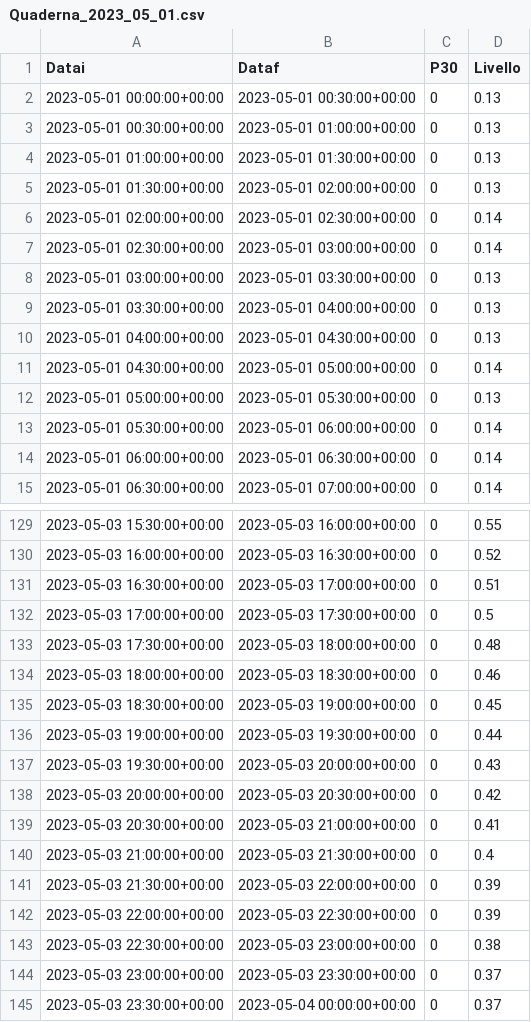
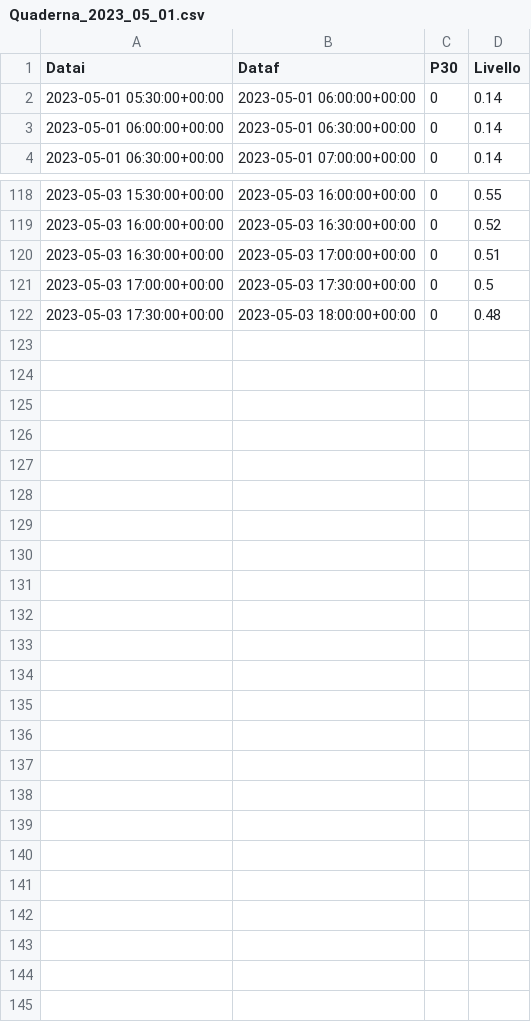
Before and after one commit to ftomei/creek, a CSV file: INPUT/QUADERNA/Quaderna_2023_05_01.csv, drawn as a sheet; only a part is shown, gaps mark what is left out.

```diff
--- a/INPUT/QUADERNA/Quaderna_2023_05_01.csv
+++ b/INPUT/QUADERNA/Quaderna_2023_05_01.csv
@@ -1,13 +1,2 @@
 Datai,Dataf,P30,Livello
-2023-05-01 00:00:00+00:00,2023-05-01 00:30:00+00:00,0,0.13
-2023-05-01 00:30:00+00:00,2023-05-01 01:00:00+00:00,0,0.13
-2023-05-01 01:00:00+00:00,2023-05-01 01:30:00+00:00,0,0.13
-2023-05-01 01:30:00+00:00,2023-05-01 02:00:00+00:00,0,0.13
-2023-05-01 02:00:00+00:00,2023-05-01 02:30:00+00:00,0,0.14
-2023-05-01 02:30:00+00:00,2023-05-01 03:00:00+00:00,0,0.14
-2023-05-01 03:00:00+00:00,2023-05-01 03:30:00+00:00,0,0.13
-2023-05-01 03:30:00+00:00,2023-05-01 04:00:00+00:00,0,0.13
-2023-05-01 04:00:00+00:00,2023-05-01 04:30:00+00:00,0,0.13
-2023-05-01 04:30:00+00:00,2023-05-01 05:00:00+00:00,0,0.14
-2023-05-01 05:00:00+00:00,2023-05-01 05:30:00+00:00,0,0.13
 2023-05-01 05:30:00+00:00,2023-05-01 06:00:00+00:00,0,0.14
@@ -133,13 +122 @@ Datai,Dataf,P30,Livello
 2023-05-03 17:30:00+00:00,2023-05-03 18:00:00+00:00,0,0.48
-2023-05-03 18:00:00+00:00,2023-05-03 18:30:00+00:00,0,0.46
-2023-05-03 18:30:00+00:00,2023-05-03 19:00:00+00:00,0,0.45
-2023-05-03 19:00:00+00:00,2023-05-03 19:30:00+00:00,0,0.44
-2023-05-03 19:30:00+00:00,2023-05-03 20:00:00+00:00,0,0.43
-2023-05-03 20:00:00+00:00,2023-05-03 20:30:00+00:00,0,0.42
-2023-05-03 20:30:00+00:00,2023-05-03 21:00:00+00:00,0,0.41
-2023-05-03 21:00:00+00:00,2023-05-03 21:30:00+00:00,0,0.4
-2023-05-03 21:30:00+00:00,2023-05-03 22:00:00+00:00,0,0.39
-2023-05-03 22:00:00+00:00,2023-05-03 22:30:00+00:00,0,0.39
-2023-05-03 22:30:00+00:00,2023-05-03 23:00:00+00:00,0,0.38
-2023-05-03 23:00:00+00:00,2023-05-03 23:30:00+00:00,0,0.37
-2023-05-03 23:30:00+00:00,2023-05-04 00:00:00+00:00,0,0.37
```
Also changed, not shown: INPUT/RAVONE/Test_2024-10-19.csv, 2 other files.
